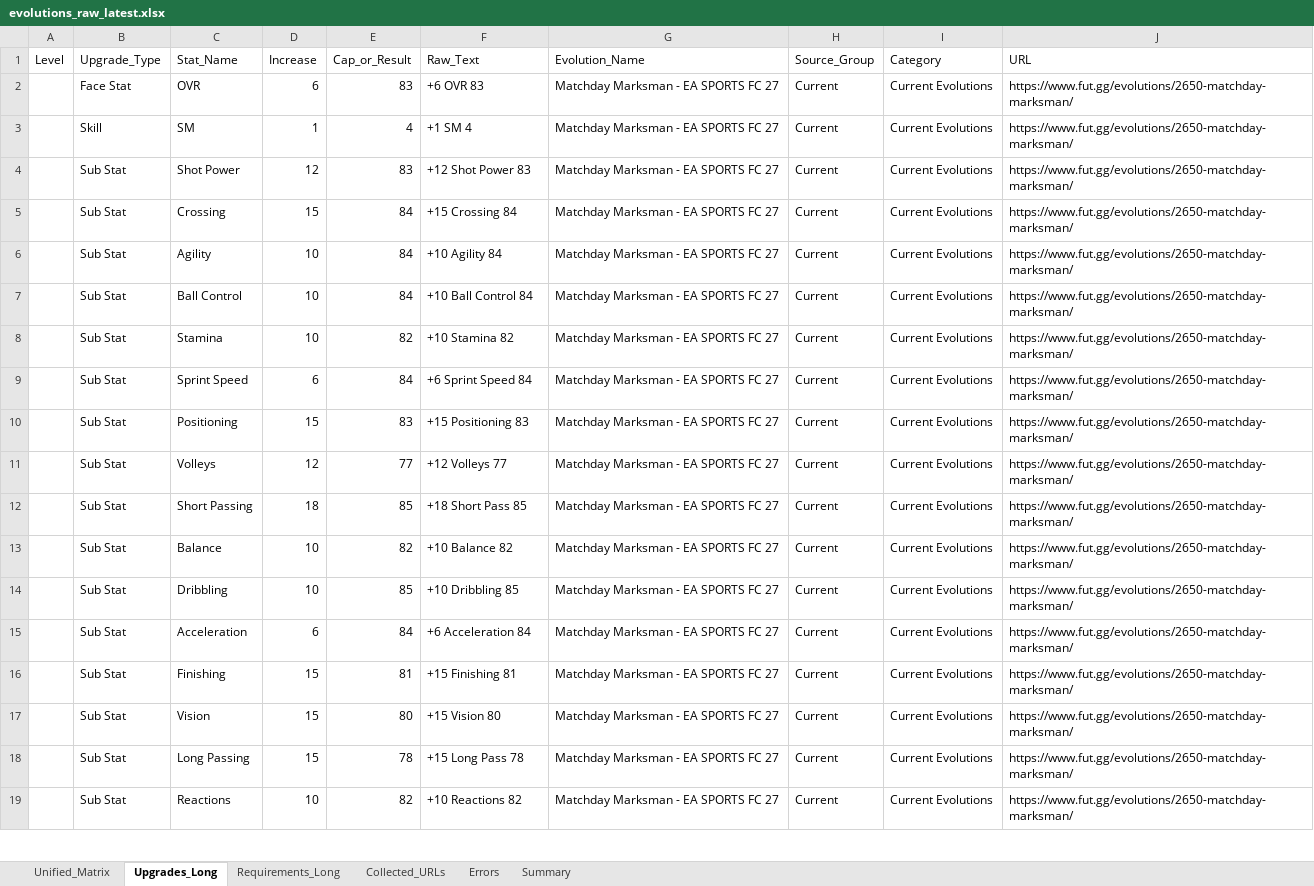
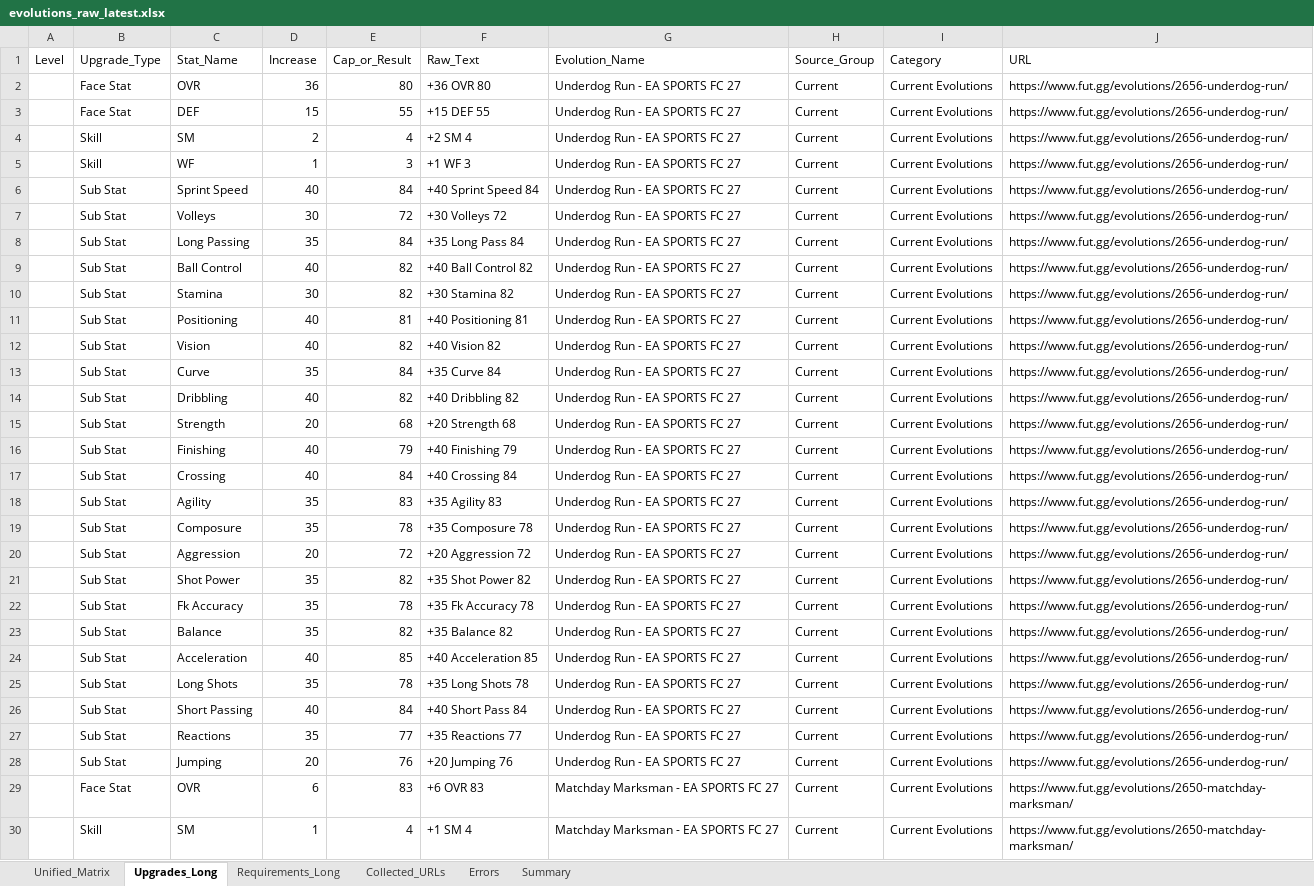
Before and after one commit to lemora87/futgg-objective-crawler, an Excel workbook: latest/evolutions_raw_latest.xlsx, sheet Upgrades_Long, drawn as a sheet; only a part is shown; the shorter side is filled out with more unchanged rows; values as stored, in another font and other column widths than the file's, no borders; the diff covers the shown part only; the diff names each change by its address in the sheet, - before the commit and + after, or states it on an @@ line.

```diff
--- a/latest/evolutions_raw_latest.xlsx (sheet Upgrades_Long)
+++ b/latest/evolutions_raw_latest.xlsx (sheet Upgrades_Long)
+row 2:  | Face Stat | OVR | 36 | 80 | +36 OVR 80 | Underdog Run - EA SPORTS FC 27 | Current | Current Evolutions | https://www.fut.gg/evolutions/2656-underdog-run/
+row 3:  | Face Stat | DEF | 15 | 55 | +15 DEF 55 | Underdog Run - EA SPORTS FC 27 | Current | Current Evolutions | https://www.fut.gg/evolutions/2656-underdog-run/
+row 4:  | Skill | SM | 2 | 4 | +2 SM 4 | Underdog Run - EA SPORTS FC 27 | Current | Current Evolutions | https://www.fut.gg/evolutions/2656-underdog-run/
+row 5:  | Skill | WF | 1 | 3 | +1 WF 3 | Underdog Run - EA SPORTS FC 27 | Current | Current Evolutions | https://www.fut.gg/evolutions/2656-underdog-run/
+row 6:  | Sub Stat | Sprint Speed | 40 | 84 | +40 Sprint Speed 84 | Underdog Run - EA SPORTS FC 27 | Current | Current Evolutions | https://www.fut.gg/evolutions/2656-underdog-run/
+row 7:  | Sub Stat | Volleys | 30 | 72 | +30 Volleys 72 | Underdog Run - EA SPORTS FC 27 | Current | Current Evolutions | https://www.fut.gg/evolutions/2656-underdog-run/
+row 8:  | Sub Stat | Long Passing | 35 | 84 | +35 Long Pass 84 | Underdog Run - EA SPORTS FC 27 | Current | Current Evolutions | https://www.fut.gg/evolutions/2656-underdog-run/
+row 9:  | Sub Stat | Ball Control | 40 | 82 | +40 Ball Control 82 | Underdog Run - EA SPORTS FC 27 | Current | Current Evolutions | https://www.fut.gg/evolutions/2656-underdog-run/
+row 10:  | Sub Stat | Stamina | 30 | 82 | +30 Stamina 82 | Underdog Run - EA SPORTS FC 27 | Current | Current Evolutions | https://www.fut.gg/evolutions/2656-underdog-run/
+row 11:  | Sub Stat | Positioning | 40 | 81 | +40 Positioning 81 | Underdog Run - EA SPORTS FC 27 | Current | Current Evolutions | https://www.fut.gg/evolutions/2656-underdog-run/
+row 12:  | Sub Stat | Vision | 40 | 82 | +40 Vision 82 | Underdog Run - EA SPORTS FC 27 | Current | Current Evolutions | https://www.fut.gg/evolutions/2656-underdog-run/
+row 13:  | Sub Stat | Curve | 35 | 84 | +35 Curve 84 | Underdog Run - EA SPORTS FC 27 | Current | Current Evolutions | https://www.fut.gg/evolutions/2656-underdog-run/
+row 14:  | Sub Stat | Dribbling | 40 | 82 | +40 Dribbling 82 | Underdog Run - EA SPORTS FC 27 | Current | Current Evolutions | https://www.fut.gg/evolutions/2656-underdog-run/
+row 15:  | Sub Stat | Strength | 20 | 68 | +20 Strength 68 | Underdog Run - EA SPORTS FC 27 | Current | Current Evolutions | https://www.fut.gg/evolutions/2656-underdog-run/
+row 16:  | Sub Stat | Finishing | 40 | 79 | +40 Finishing 79 | Underdog Run - EA SPORTS FC 27 | Current | Current Evolutions | https://www.fut.gg/evolutions/2656-underdog-run/
+row 17:  | Sub Stat | Crossing | 40 | 84 | +40 Crossing 84 | Underdog Run - EA SPORTS FC 27 | Current | Current Evolutions | https://www.fut.gg/evolutions/2656-underdog-run/
+row 18:  | Sub Stat | Agility | 35 | 83 | +35 Agility 83 | Underdog Run - EA SPORTS FC 27 | Current | Current Evolutions | https://www.fut.gg/evolutions/2656-underdog-run/
+row 19:  | Sub Stat | Composure | 35 | 78 | +35 Composure 78 | Underdog Run - EA SPORTS FC 27 | Current | Current Evolutions | https://www.fut.gg/evolutions/2656-underdog-run/
+row 20:  | Sub Stat | Aggression | 20 | 72 | +20 Aggression 72 | Underdog Run - EA SPORTS FC 27 | Current | Current Evolutions | https://www.fut.gg/evolutions/2656-underdog-run/
+row 21:  | Sub Stat | Shot Power | 35 | 82 | +35 Shot Power 82 | Underdog Run - EA SPORTS FC 27 | Current | Current Evolutions | https://www.fut.gg/evolutions/2656-underdog-run/
+row 22:  | Sub Stat | Fk Accuracy | 35 | 78 | +35 Fk Accuracy 78 | Underdog Run - EA SPORTS FC 27 | Current | Current Evolutions | https://www.fut.gg/evolutions/2656-underdog-run/
+row 23:  | Sub Stat | Balance | 35 | 82 | +35 Balance 82 | Underdog Run - EA SPORTS FC 27 | Current | Current Evolutions | https://www.fut.gg/evolutions/2656-underdog-run/
+row 24:  | Sub Stat | Acceleration | 40 | 85 | +40 Acceleration 85 | Underdog Run - EA SPORTS FC 27 | Current | Current Evolutions | https://www.fut.gg/evolutions/2656-underdog-run/
+row 25:  | Sub Stat | Long Shots | 35 | 78 | +35 Long Shots 78 | Underdog Run - EA SPORTS FC 27 | Current | Current Evolutions | https://www.fut.gg/evolutions/2656-underdog-run/
+row 26:  | Sub Stat | Short Passing | 40 | 84 | +40 Short Pass 84 | Underdog Run - EA SPORTS FC 27 | Current | Current Evolutions | https://www.fut.gg/evolutions/2656-underdog-run/
+row 27:  | Sub Stat | Reactions | 35 | 77 | +35 Reactions 77 | Underdog Run - EA SPORTS FC 27 | Current | Current Evolutions | https://www.fut.gg/evolutions/2656-underdog-run/
+row 28:  | Sub Stat | Jumping | 20 | 76 | +20 Jumping 76 | Underdog Run - EA SPORTS FC 27 | Current | Current Evolutions | https://www.fut.gg/evolutions/2656-underdog-run/
```
Also changed, not shown: 13 added rows elsewhere in this sheet, sheet Unified_Matrix, sheet Requirements_Long, sheet Collected_URLs, sheet Summary, latest/evolutions_analysis_latest.xlsx.
